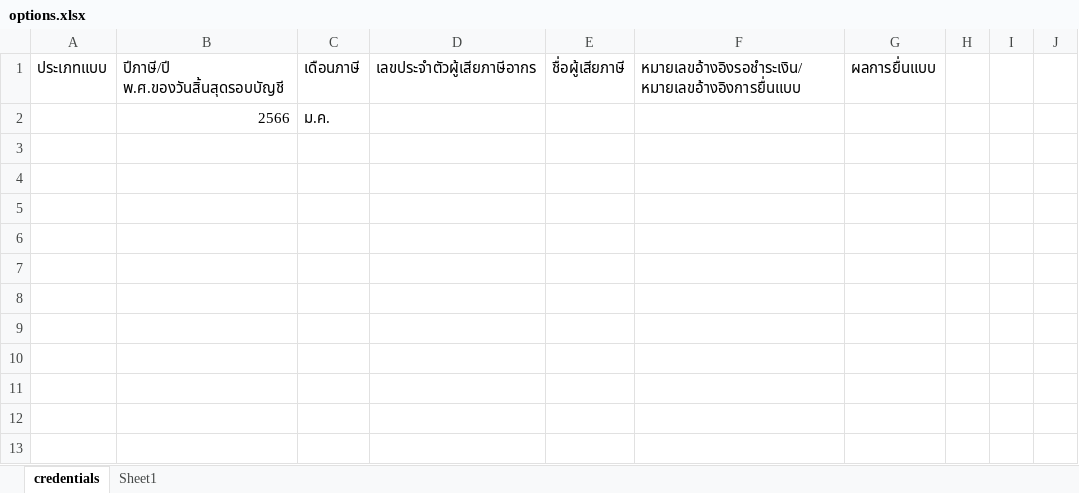
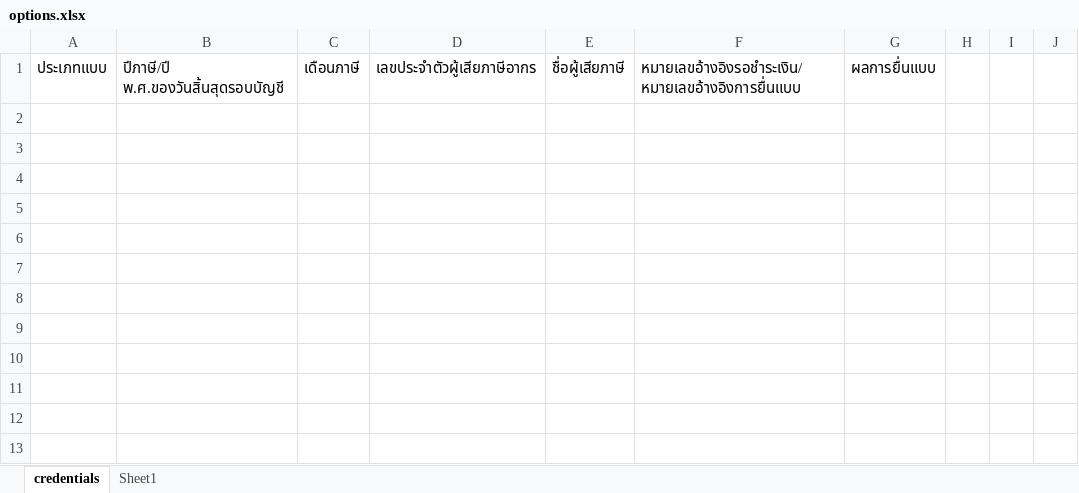
Before and after one commit to online59/EFillingController, an Excel workbook: options.xlsx, sheet credentials, drawn as a sheet; values as stored, in another font and other column widths than the file's, no borders; the diff names each change by its address in the sheet, - before the commit and + after, or states it on an @@ line.

```diff
--- a/options.xlsx (sheet credentials)
+++ b/options.xlsx (sheet credentials)
-row 2:  | 2566 | ม.ค.
+row 2: (empty)
```
Also changed, not shown: 2 other files.
